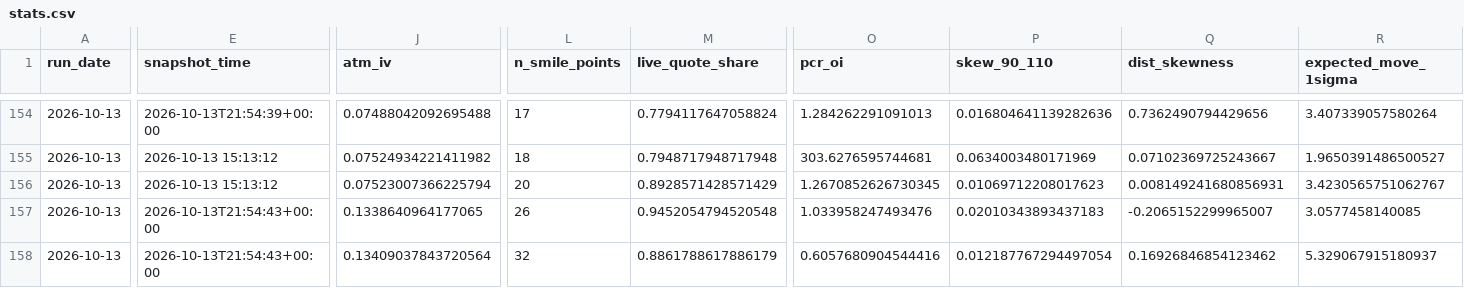
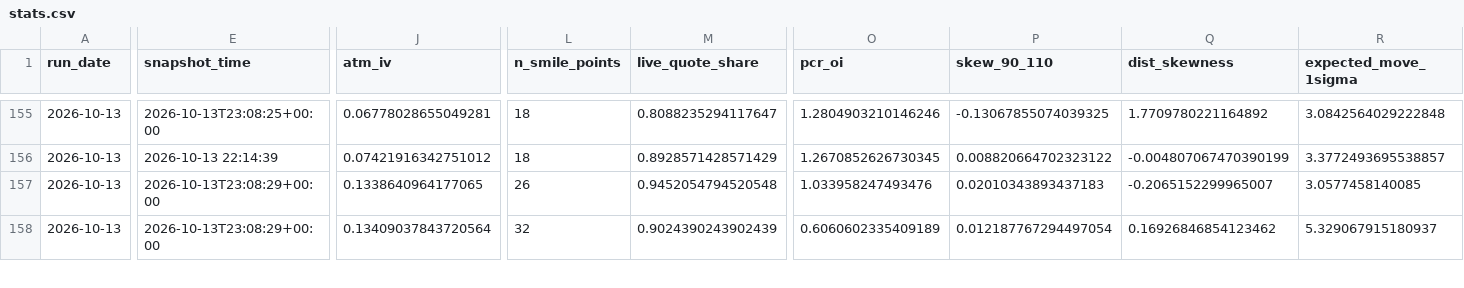
Before and after one commit to mailliw001/Market-Data-Cache-, a CSV file: data/options_cache/history/stats.csv, drawn as a sheet; only a part is shown, gaps mark what is left out; removed rows and columns are numbered as before the commit, all else as after; rows hold the shown columns only; the diff covers the shown part only; the diff names each change by its address in the sheet, - before the commit and + after, or states it on an @@ line.

```diff
--- a/data/options_cache/history/stats.csv
+++ b/data/options_cache/history/stats.csv
-E155 (snapshot_time): 2026-10-13T21:54:39+00:00
+E155 (snapshot_time): 2026-10-13T23:08:25+00:00
-J155 (atm_iv): 0.07488042092695488
+J155 (atm_iv): 0.06778028655049281
-L155 (n_smile_points): 17
+L155 (n_smile_points): 18
-M155 (live_quote_share): 0.7794117647058824
+M155 (live_quote_share): 0.8088235294117647
-O155 (pcr_oi): 1.284262291091013
+O155 (pcr_oi): 1.2804903210146246
-P155 (skew_90_110): 0.016804641139282636
+P155 (skew_90_110): -0.13067855074039325
-Q155 (dist_skewness): 0.7362490794429656
+Q155 (dist_skewness): 1.7709780221164892
-R155 (expected_move_1sigma): 3.407339057580264
+R155 (expected_move_1sigma): 3.0842564029222848
-row 155: 2026-10-13 | 2026-10-13 15:13:12 | 0.07524934221411982 | 18 | 0.7948717948717948 | 303.6276595744681 | 0.0634003480171969 | 0.07102369725243667 | 1.9650391486500527
-E156 (snapshot_time): 2026-10-13 15:13:12
+E156 (snapshot_time): 2026-10-13 22:14:39
-J156 (atm_iv): 0.07523007366225794
+J156 (atm_iv): 0.07421916342751012
-L156 (n_smile_points): 20
+L156 (n_smile_points): 18
-P156 (skew_90_110): 0.01069712208017623
+P156 (skew_90_110): 0.008820664702323122
-Q156 (dist_skewness): 0.008149241680856931
+Q156 (dist_skewness): -0.004807067470390199
-R156 (expected_move_1sigma): 3.4230565751062767
+R156 (expected_move_1sigma): 3.3772493695538857
-E157:E158 (snapshot_time): 2026-10-13T21:54:43+00:00
+E157:E158 (snapshot_time): 2026-10-13T23:08:29+00:00
-M158 (live_quote_share): 0.8861788617886179
+M158 (live_quote_share): 0.9024390243902439
-O158 (pcr_oi): 0.6057680904544416
+O158 (pcr_oi): 0.6060602335409189
```
Also changed, not shown: 1 added row and 95 edited cells elsewhere in this file, data/options_cache/latest_comparison.csv, 7 other files.
